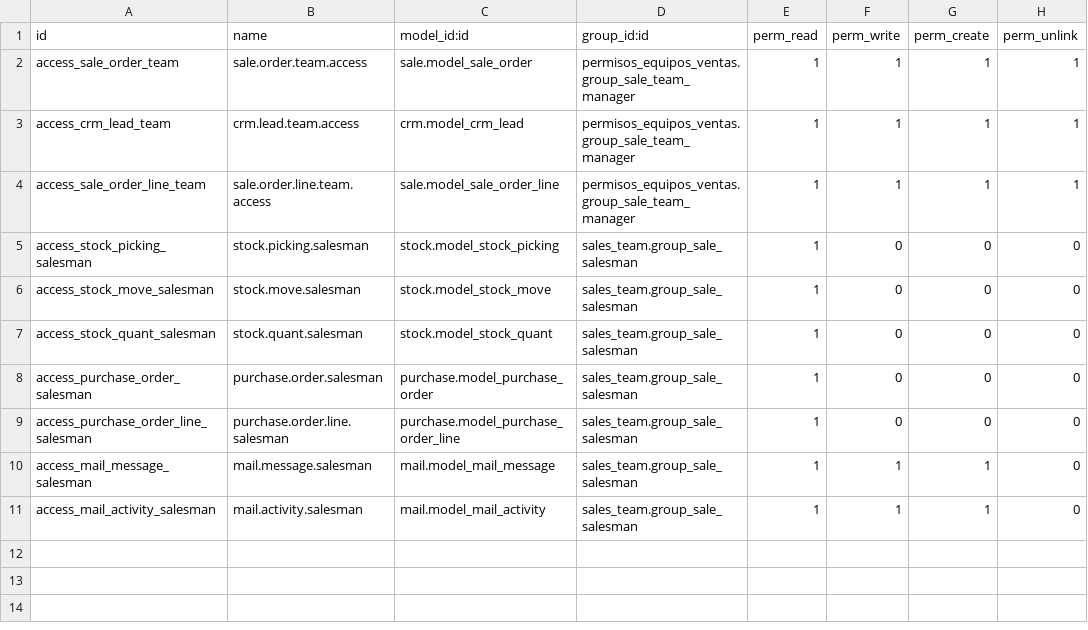
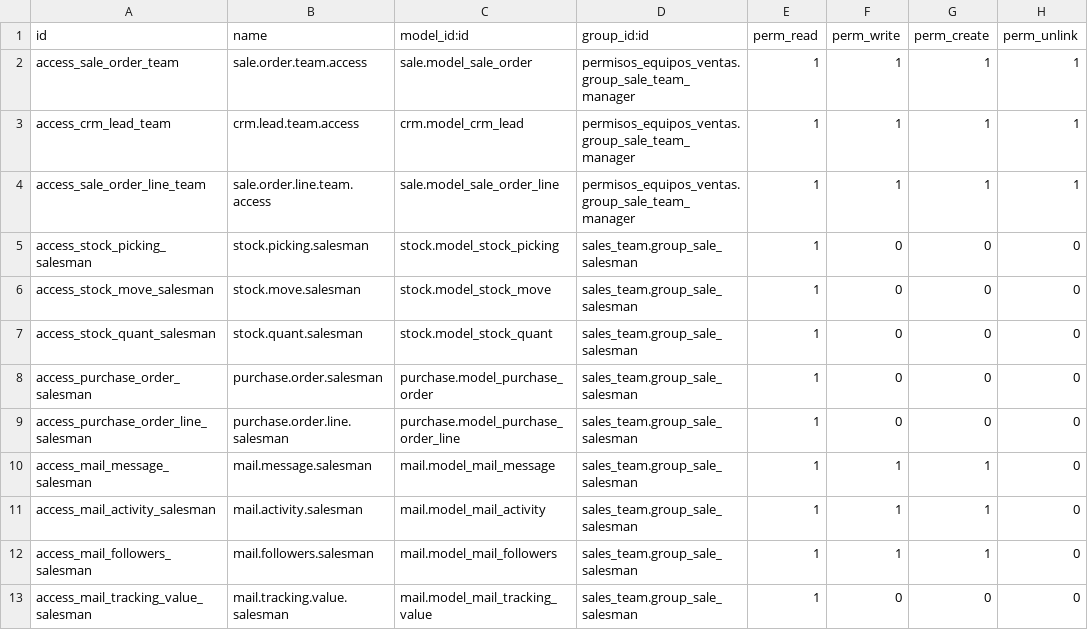
Before and after one commit to newcom-lcs/odoo-ventas, a CSV file: permisos_equipos_ventas/security/ir.model.access.csv, drawn as a sheet; the diff names each change by its address in the sheet, - before the commit and + after, or states it on an @@ line.

Commit message:
Enhance sales team access by adding related purchase orders and deliveries visibility, updating security rules, and ensuring chatter access in purchase orders and stock pickings.

```diff
--- a/permisos_equipos_ventas/security/ir.model.access.csv
+++ b/permisos_equipos_ventas/security/ir.model.access.csv
+row 12: access_mail_followers_salesman | mail.followers.salesman | mail.model_mail_followers | sales_team.group_sale_salesman | 1 | 1 | 1 | 0
+row 13: access_mail_tracking_value_salesman | mail.tracking.value.salesman | mail.model_mail_tracking_value | sales_team.group_sale_salesman | 1 | 0 | 0 | 0
```
Also changed, not shown: 5 other files.
